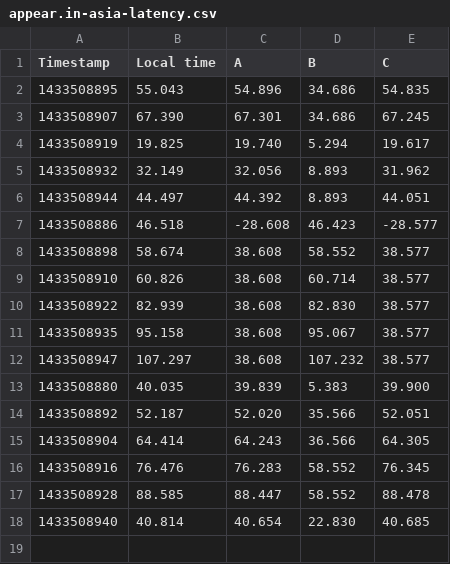
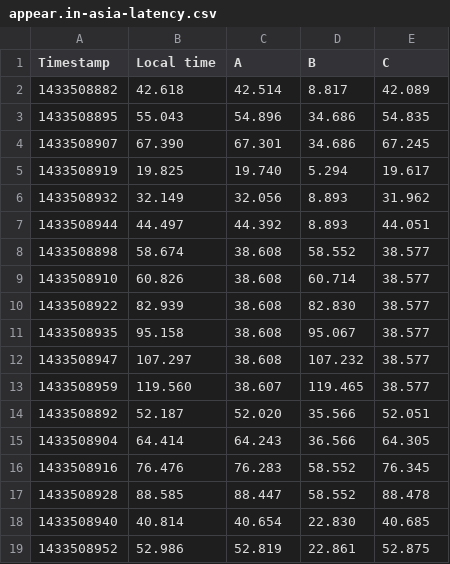
Before and after one commit to thusoy/hybrid-video-topology, a CSV file: data/appear.in-asia/appear.in-asia-latency.csv, drawn as a sheet; removed rows and columns are numbered as before the commit, all else as after; the diff names each change by its address in the sheet, - before the commit and + after, or states it on an @@ line.

```diff
--- a/data/appear.in-asia/appear.in-asia-latency.csv
+++ b/data/appear.in-asia/appear.in-asia-latency.csv
+row 2: 1433508882 | 42.618 | 42.514 | 8.817 | 42.089
-row 7: 1433508886 | 46.518 | -28.608 | 46.423 | -28.577
-row 13: 1433508880 | 40.035 | 39.839 | 5.383 | 39.900
+row 13: 1433508959 | 119.560 | 38.607 | 119.465 | 38.577
+row 19: 1433508952 | 52.986 | 52.819 | 22.861 | 52.875
```
Also changed, not shown: data/appear.in-friends/appear.in-friends-latency.csv, data/appear.in-vanilla-4p/appear.in-vanilla-4p-latency.csv, 2 other files.
